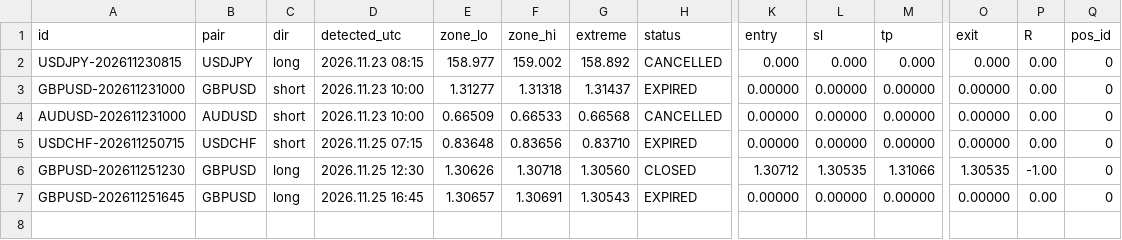
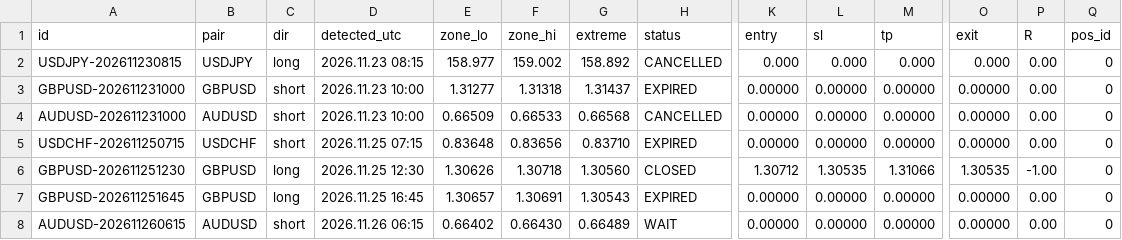
Before and after one commit to SakFakas/bluescalper-plan, a CSV file: data/setups.csv, drawn as a sheet; only a part is shown, gaps mark what is left out; rows hold the shown columns only; the diff names each change by its address in the sheet, - before the commit and + after, or states it on an @@ line.

Commit message:
data 2026.11.26 06:45

```diff
--- a/data/setups.csv
+++ b/data/setups.csv
+row 8: AUDUSD-202611260615 | AUDUSD | short | 2026.11.26 06:15 | 0.66402 | 0.66430 | 0.66489 | WAIT | 0.00000 | 0.00000 | 0.00000 | 0.00000 | 0.00 | 0
```
